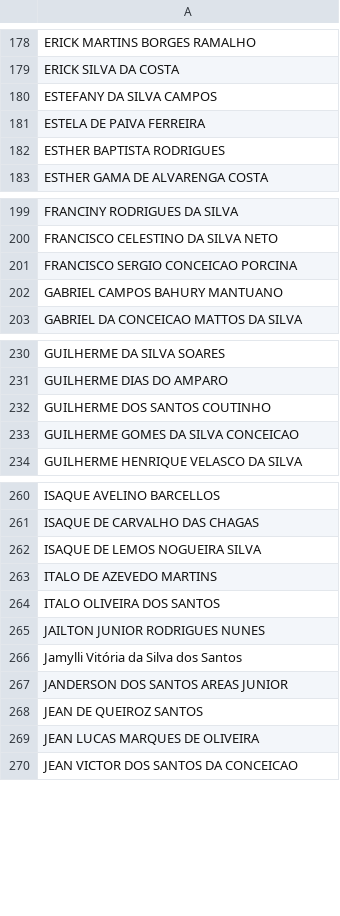
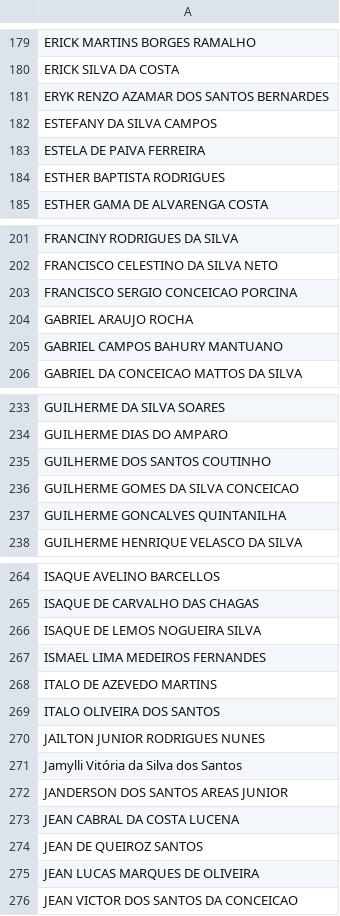
Before and after one commit to CaetaDesenv/caeta-desenv, a CSV file: DF_ALUNOSI.csv, drawn as a sheet; only a part is shown, gaps mark what is left out; the diff covers the shown part only.

```diff
--- a/DF_ALUNOSI.csv
+++ b/DF_ALUNOSI.csv
@@ -179,2 +180,3 @@ ERICK MARTINS BORGES RAMALHO
 ERICK SILVA DA COSTA
+ERYK RENZO AZAMAR DOS SANTOS BERNARDES
 ESTEFANY DA SILVA CAMPOS
@@ -201,2 +203,3 @@ FRANCISCO CELESTINO DA SILVA NETO
 FRANCISCO SERGIO CONCEICAO PORCINA
+GABRIEL ARAUJO ROCHA
 GABRIEL CAMPOS BAHURY MANTUANO
@@ -233,2 +236,3 @@ GUILHERME DOS SANTOS COUTINHO
 GUILHERME GOMES DA SILVA CONCEICAO
+GUILHERME GONCALVES QUINTANILHA
 GUILHERME HENRIQUE VELASCO DA SILVA
@@ -262,2 +266,3 @@ ISAQUE DE CARVALHO DAS CHAGAS
 ISAQUE DE LEMOS NOGUEIRA SILVA
+ISMAEL LIMA MEDEIROS FERNANDES
 ITALO DE AZEVEDO MARTINS
@@ -267,2 +272,3 @@ Jamylli Vitória da Silva dos Santos
 JANDERSON DOS SANTOS AREAS JUNIOR
+JEAN CABRAL DA COSTA LUCENA
 JEAN DE QUEIROZ SANTOS
```
Also changed, not shown: 6 added rows and 5 removed rows elsewhere in this file, DF_ALUNOS.csv, DF_BENEFICIOS.csv, 10 other files.
